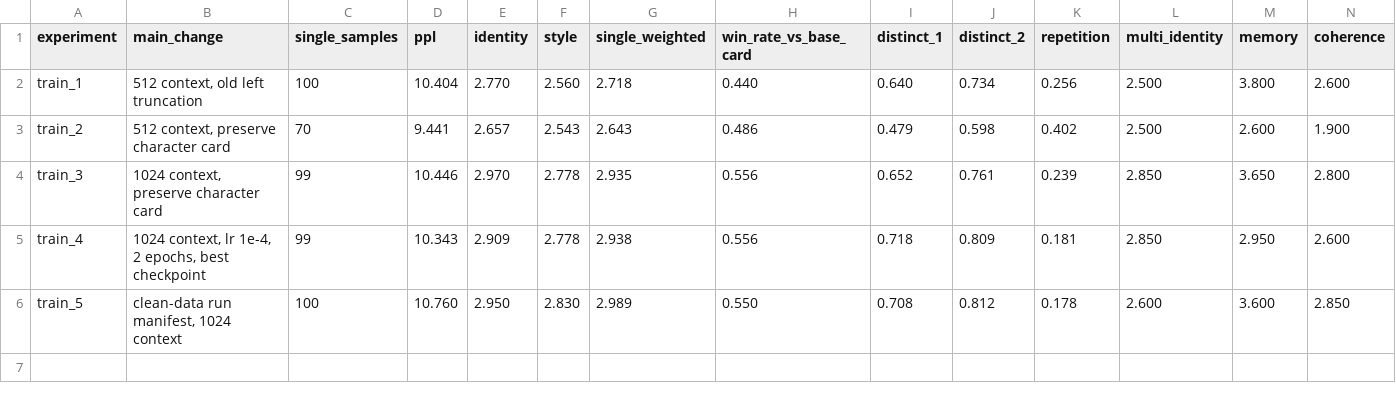
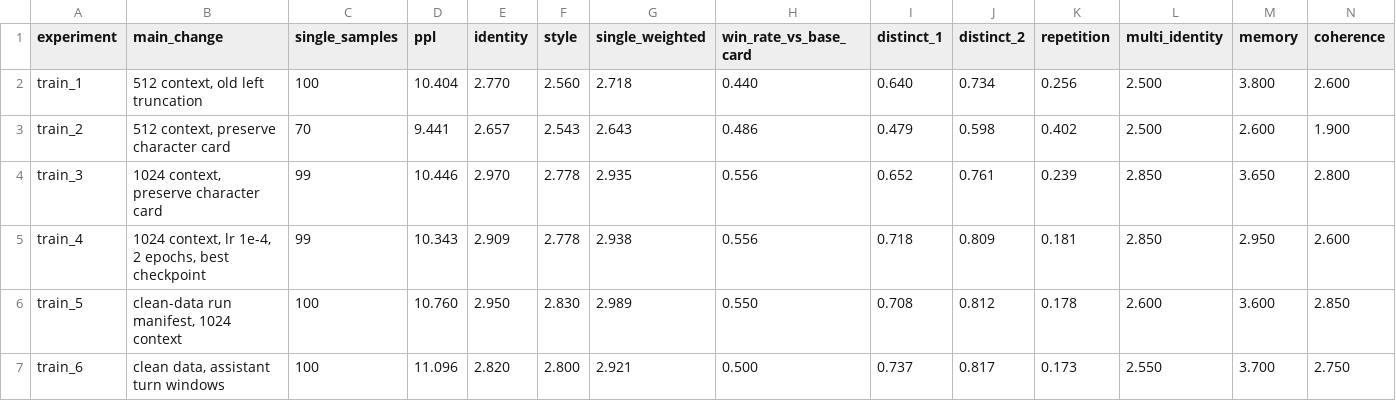
Before and after one commit to yeunmer2006/26ML-roleplay-lora, a CSV file: paper_materials/experiment_comparison.csv, drawn as a sheet; only a part is shown; rows hold the shown columns only; the diff names each change by its address in the sheet, - before the commit and + after, or states it on an @@ line.

Commit message:
docs: add train 6 experiment results

```diff
--- a/paper_materials/experiment_comparison.csv
+++ b/paper_materials/experiment_comparison.csv
+row 7: train_6 | clean data, assistant turn windows | 100 | 11.096 | 2.820 | 2.800 | 2.921 | 0.500 | 0.737 | 0.817 | 0.173 | 2.550 | 3.700 | 2.750
```
Also changed, not shown: paper_materials/paired_comparison.csv, paper_materials/training_comparison.csv, 14 other files.
